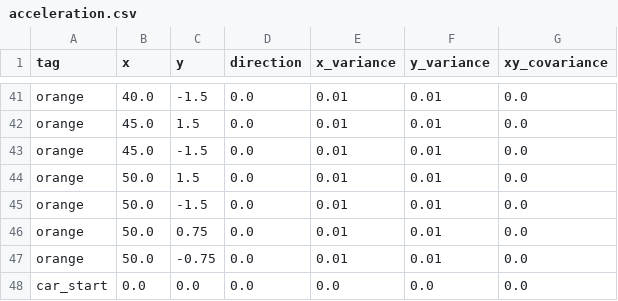
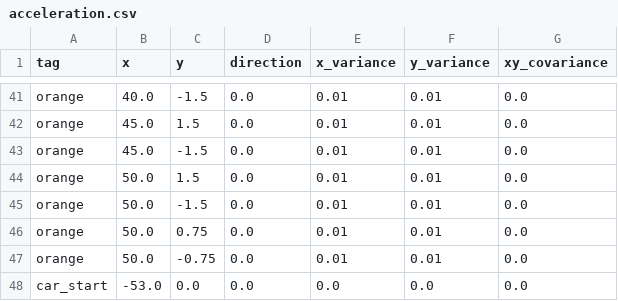
Before and after one commit to QUT-Motorsport/eufs_sim, a CSV file: eufs_gazebo/tracks/acceleration.csv, drawn as a sheet; only a part is shown, gaps mark what is left out.

Commit message:
Fixed acceleration and skidpad models

```diff
--- a/eufs_gazebo/tracks/acceleration.csv
+++ b/eufs_gazebo/tracks/acceleration.csv
@@ -47,2 +47,2 @@ orange,50.0,0.75,0.0,0.01,0.01,0.0
 orange,50.0,-0.75,0.0,0.01,0.01,0.0
-car_start,0.0,0.0,0.0,0.0,0.0,0.0
+car_start,-53.0,0.0,0.0,0.0,0.0,0.0
```
Also changed, not shown: 8 other files.
